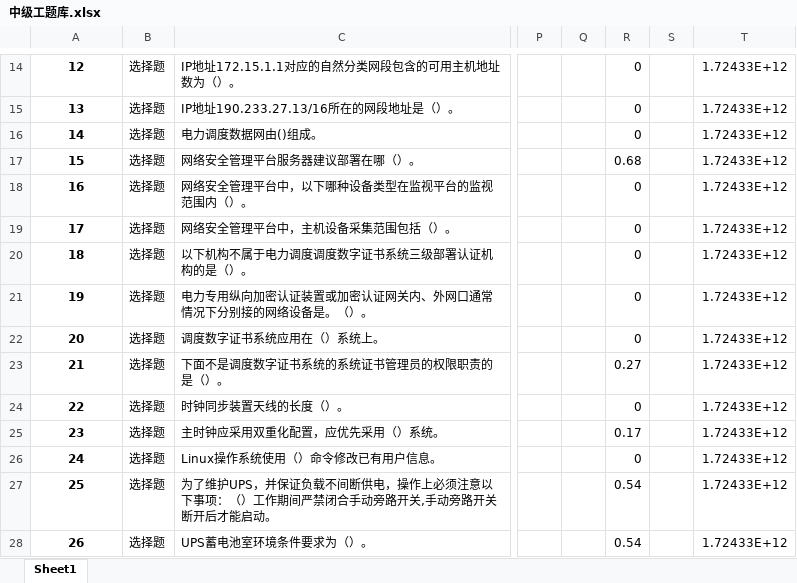
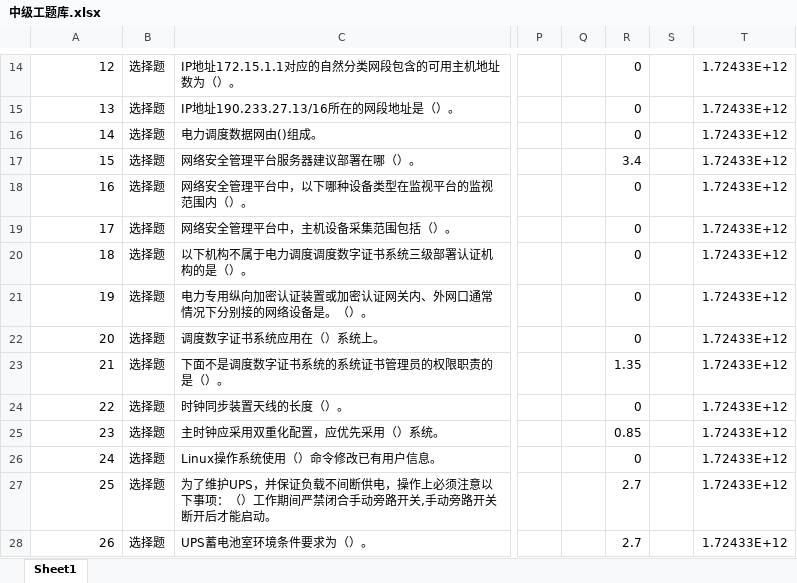
Before and after one commit to Disda-coding/SGCCKiller, an Excel workbook: src/main/resources/中级工题库.xlsx, sheet Sheet1, drawn as a sheet; only a part is shown, gaps mark what is left out; values as stored, in another font and other column widths than the file's, no borders; the diff covers the shown part only; the diff names each change by its address in the sheet, - before the commit and + after, or states it on an @@ line.

```diff
--- a/src/main/resources/中级工题库.xlsx (sheet Sheet1)
+++ b/src/main/resources/中级工题库.xlsx (sheet Sheet1)
@@ A14:A28 bold: on → off, alignment: center → right @@
-R17: 0.68
+R17: 3.4
-R23: 0.27
+R23: 1.35
-R25: 0.17
+R25: 0.85
-R27:R28: 0.54
+R27:R28: 2.7
```
Also changed, not shown: 1 added row, 1 removed row, 333 edited cells and cell formats elsewhere in this sheet, src/main/resources/初级工题库.xlsx, target/classes/中级工题库.xlsx.
